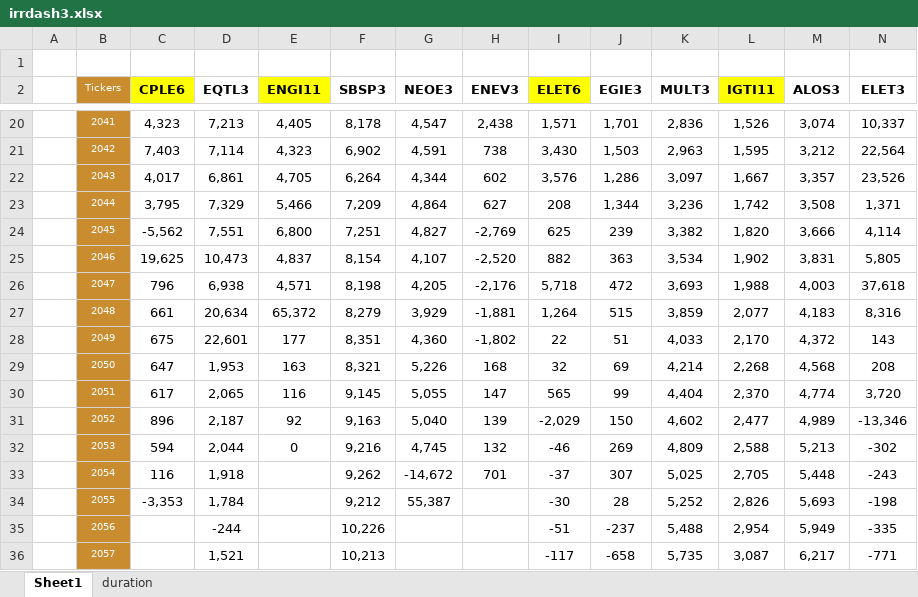
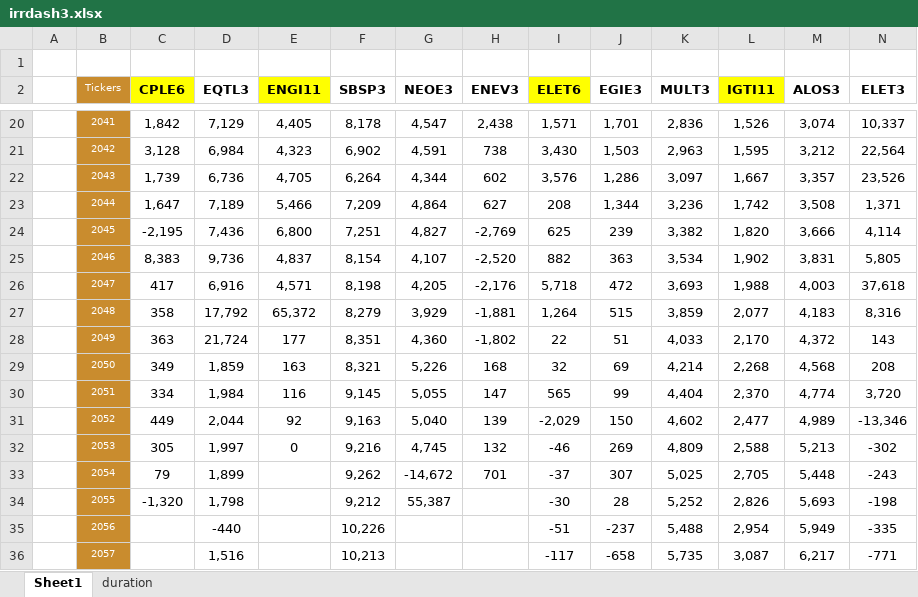
Before and after one commit to Antonio21032000/utilities, an Excel workbook: irrdash3.xlsx, sheet Sheet1, drawn as a sheet; only a part is shown, gaps mark what is left out; values as stored, in another font and other column widths than the file's, no borders; the diff covers the shown part only; the diff names each change by its address in the sheet, - before the commit and + after, or states it on an @@ line.

```diff
--- a/irrdash3.xlsx (sheet Sheet1)
+++ b/irrdash3.xlsx (sheet Sheet1)
-C20 (CPLE6): 4,323
+C20 (CPLE6): 1,842
-D20 (EQTL3): 7,213
+D20 (EQTL3): 7,129
-C21 (CPLE6): 7,403
+C21 (CPLE6): 3,128
-D21 (EQTL3): 7,114
+D21 (EQTL3): 6,984
-C22 (CPLE6): 4,017
+C22 (CPLE6): 1,739
-D22 (EQTL3): 6,861
+D22 (EQTL3): 6,736
-C23 (CPLE6): 3,795
+C23 (CPLE6): 1,647
-D23 (EQTL3): 7,329
+D23 (EQTL3): 7,189
-C24 (CPLE6): -5,562
+C24 (CPLE6): -2,195
-D24 (EQTL3): 7,551
+D24 (EQTL3): 7,436
-C25 (CPLE6): 19,625
+C25 (CPLE6): 8,383
-D25 (EQTL3): 10,473
+D25 (EQTL3): 9,736
-C26 (CPLE6): 796
+C26 (CPLE6): 417
-D26 (EQTL3): 6,938
+D26 (EQTL3): 6,916
-C27 (CPLE6): 661
+C27 (CPLE6): 358
-D27 (EQTL3): 20,634
+D27 (EQTL3): 17,792
-C28 (CPLE6): 675
+C28 (CPLE6): 363
-D28 (EQTL3): 22,601
+D28 (EQTL3): 21,724
-C29 (CPLE6): 647
+C29 (CPLE6): 349
-D29 (EQTL3): 1,953
+D29 (EQTL3): 1,859
-C30 (CPLE6): 617
+C30 (CPLE6): 334
-D30 (EQTL3): 2,065
+D30 (EQTL3): 1,984
-C31 (CPLE6): 896
+C31 (CPLE6): 449
-D31 (EQTL3): 2,187
+D31 (EQTL3): 2,044
-C32 (CPLE6): 594
+C32 (CPLE6): 305
-D32 (EQTL3): 2,044
+D32 (EQTL3): 1,997
-C33 (CPLE6): 116
+C33 (CPLE6): 79
-D33 (EQTL3): 1,918
+D33 (EQTL3): 1,899
-C34 (CPLE6): -3,353
+C34 (CPLE6): -1,320
-D34 (EQTL3): 1,784
+D34 (EQTL3): 1,798
-D35 (EQTL3): -244
+D35 (EQTL3): -440
-D36 (EQTL3): 1,521
+D36 (EQTL3): 1,516
```
Also changed, not shown: 35 edited cells elsewhere in this sheet.
